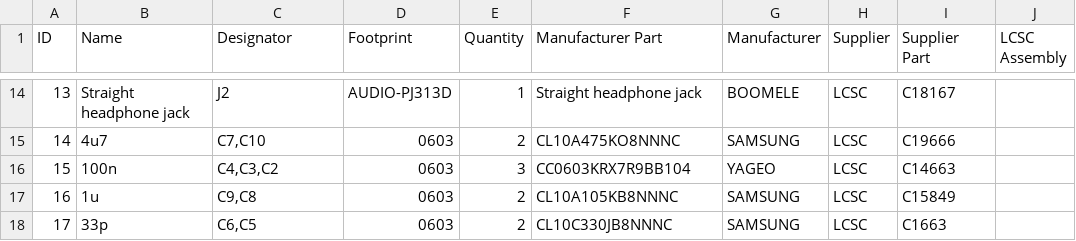
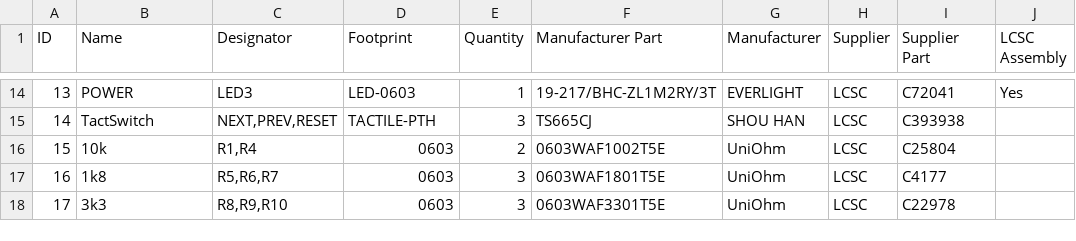
Before and after one commit to wagiminator/C64-Collection, a TSV file: C64_SD2IEC_LP/C64_SD2IEC_LP_BOM.tsv, drawn as a sheet; only a part is shown, gaps mark what is left out; the diff covers the shown part only; the diff names each change by its address in the sheet, - before the commit and + after, or states it on an @@ line.

```diff
--- a/C64_SD2IEC_LP/C64_SD2IEC_LP_BOM.tsv
+++ b/C64_SD2IEC_LP/C64_SD2IEC_LP_BOM.tsv
-B14 (Name): Straight headphone jack
+B14 (Name): POWER
-C14 (Designator): J2
+C14 (Designator): LED3
-D14 (Footprint): AUDIO-PJ313D
+D14 (Footprint): LED-0603
-F14 (Manufacturer Part): Straight headphone jack
+F14 (Manufacturer Part): 19-217/BHC-ZL1M2RY/3T
-G14 (Manufacturer): BOOMELE
+G14 (Manufacturer): EVERLIGHT
-I14 (Supplier Part): C18167
+I14 (Supplier Part): C72041
-J14 (LCSC Assembly): (empty)
+J14 (LCSC Assembly): Yes
-B15 (Name): 4u7
+B15 (Name): TactSwitch
-C15 (Designator): C7,C10
+C15 (Designator): NEXT,PREV,RESET
-D15 (Footprint): 0603
+D15 (Footprint): TACTILE-PTH
-E15 (Quantity): 2
+E15 (Quantity): 3
-F15 (Manufacturer Part): CL10A475KO8NNNC
+F15 (Manufacturer Part): TS665CJ
-G15 (Manufacturer): SAMSUNG
+G15 (Manufacturer): SHOU HAN
-I15 (Supplier Part): C19666
+I15 (Supplier Part): C393938
-B16 (Name): 100n
+B16 (Name): 10k
-C16 (Designator): C4,C3,C2
+C16 (Designator): R1,R4
-E16 (Quantity): 3
+E16 (Quantity): 2
-F16 (Manufacturer Part): CC0603KRX7R9BB104
+F16 (Manufacturer Part): 0603WAF1002T5E
-G16 (Manufacturer): YAGEO
+G16 (Manufacturer): UniOhm
-I16 (Supplier Part): C14663
+I16 (Supplier Part): C25804
-B17 (Name): 1u
+B17 (Name): 1k8
-C17 (Designator): C9,C8
+C17 (Designator): R5,R6,R7
-E17:E18 (Quantity): 2
+E17:E18 (Quantity): 3
-F17 (Manufacturer Part): CL10A105KB8NNNC
+F17 (Manufacturer Part): 0603WAF1801T5E
-G17:G18 (Manufacturer): SAMSUNG
+G17:G18 (Manufacturer): UniOhm
-I17 (Supplier Part): C15849
+I17 (Supplier Part): C4177
-B18 (Name): 33p
+B18 (Name): 3k3
-C18 (Designator): C6,C5
+C18 (Designator): R8,R9,R10
-F18 (Manufacturer Part): CL10C330JB8NNNC
+F18 (Manufacturer Part): 0603WAF3301T5E
-I18 (Supplier Part): C1663
+I18 (Supplier Part): C22978
```
Also changed, not shown: 1 added row, 1 removed row and 84 edited cells elsewhere in this file, C64_Tapuino/C64_Tapuino_BOM.tsv.
